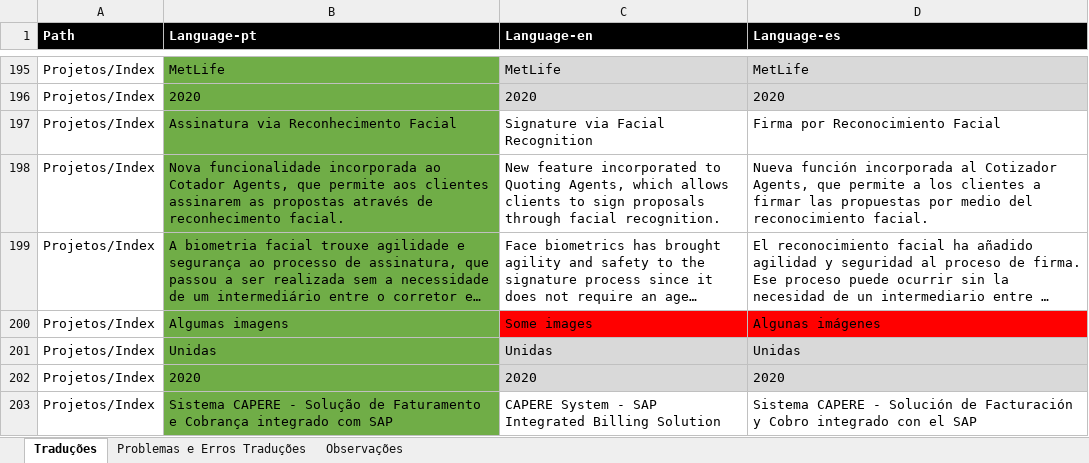
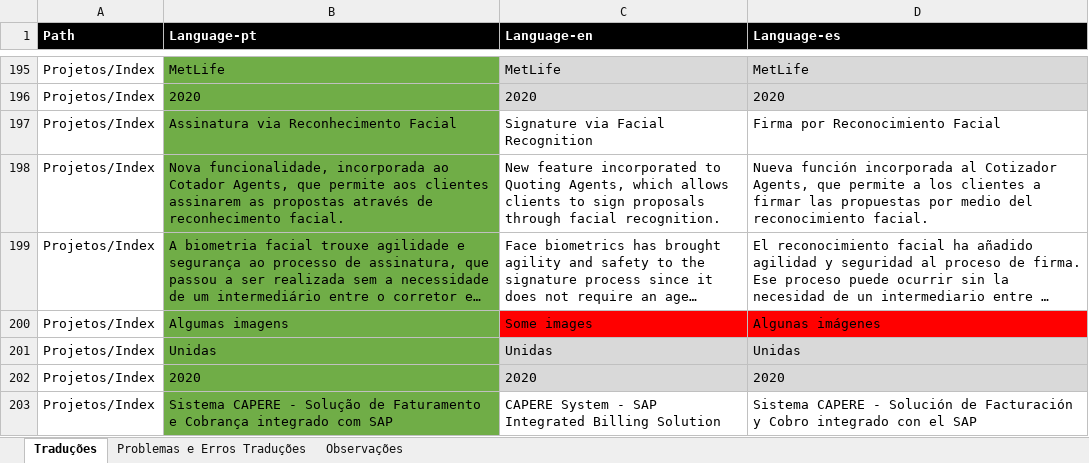
Before and after one commit to Murasakin/traducao-excel, an Excel workbook: Traducao_Ajustes.xlsx, sheet Traduções, drawn as a sheet; only a part is shown, gaps mark what is left out; long unchanged cells end in …; values as stored, in another font and other column widths than the file's, no borders; the diff covers the shown part only; the diff names each change by its address in the sheet, - before the commit and + after, or states it on an @@ line.

```diff
--- a/Traducao_Ajustes.xlsx (sheet Traduções)
+++ b/Traducao_Ajustes.xlsx (sheet Traduções)
-B198 (Language-pt): Nova funcionalidade incorporada ao…
+B198 (Language-pt): Nova funcionalidade, incorporada ao…
```
Also changed, not shown: 1 added row and 21 edited cells elsewhere in this sheet, sheet Problemas e Erros Traduções.
